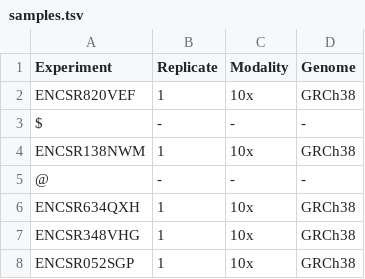
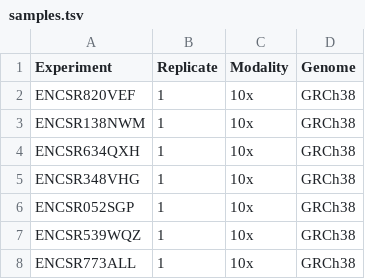
Before and after one commit to kundajelab/ENCODE_scatac, a TSV file: config/samples.tsv, drawn as a sheet; only a part is shown; the shorter side is filled out with more unchanged rows.

```diff
--- a/config/samples.tsv
+++ b/config/samples.tsv
@@ -2,5 +2,3 @@ Experiment	Replicate	Modality	Genome
 ENCSR820VEF	1	10x	GRCh38
-$	-	-	-
 ENCSR138NWM	1	10x	GRCh38
-@	-	-	-
 ENCSR634QXH	1	10x	GRCh38
```
Also changed, not shown: 1 other file.
